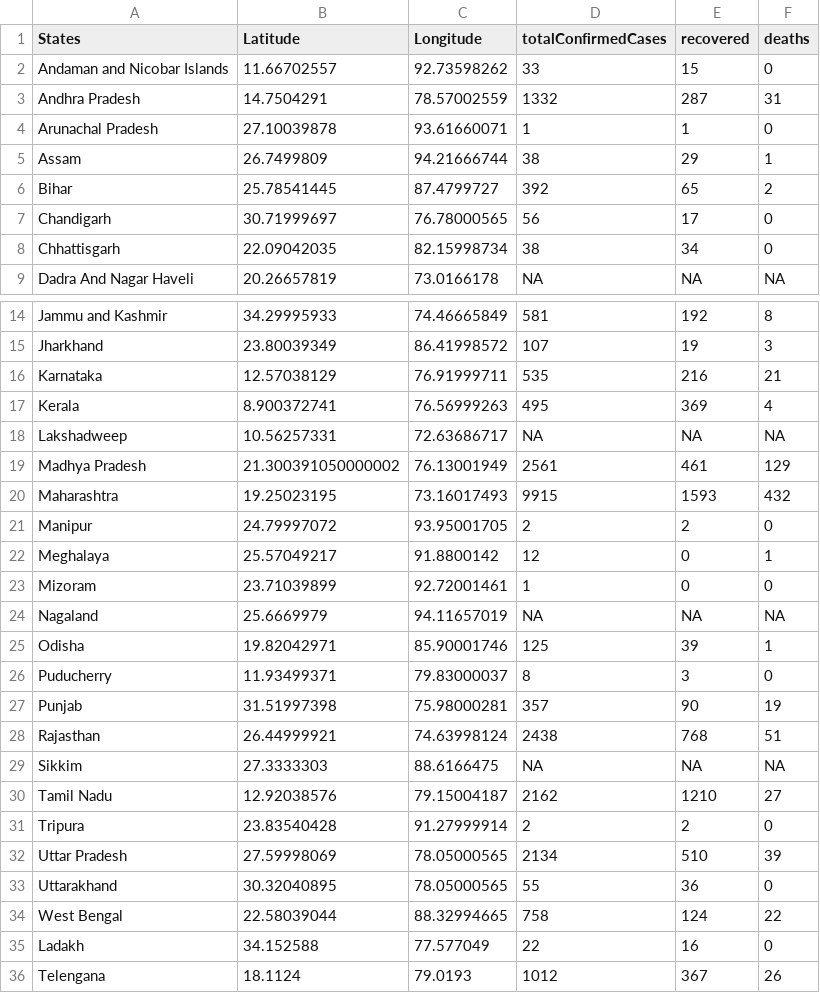
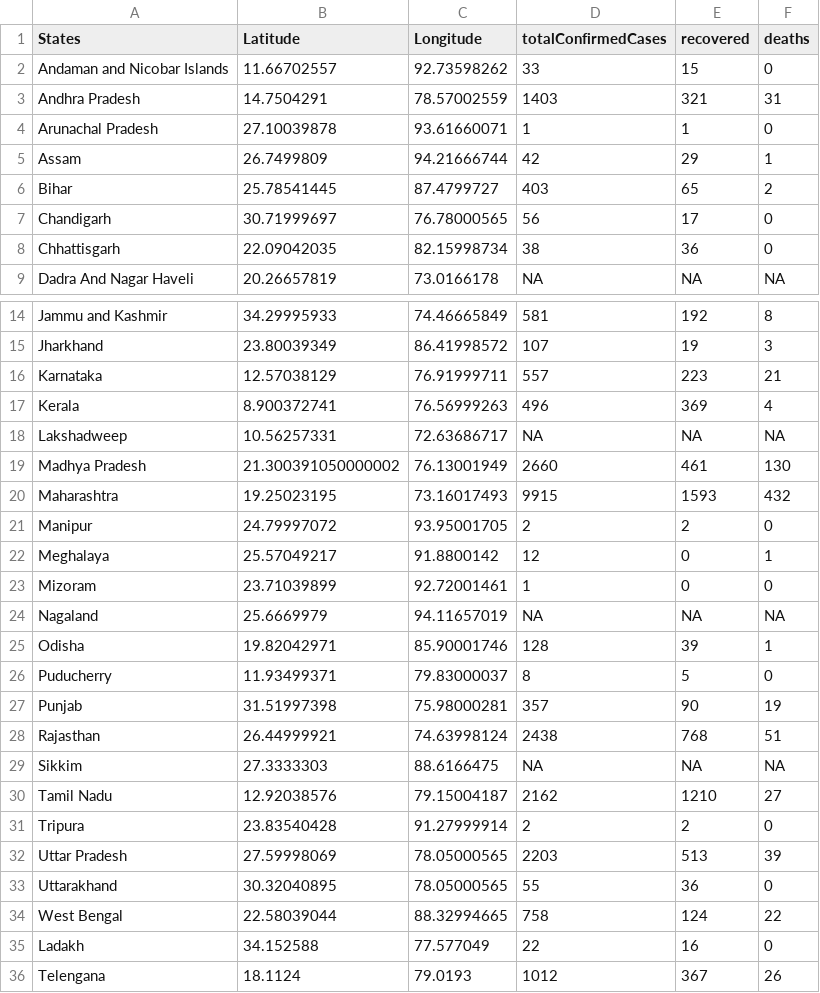
Before and after one commit to mohit2152sharma/rcoronavirus, a CSV file: data/india/indiaDailyReports/30.04.2020.csv, drawn as a sheet; only a part is shown, gaps mark what is left out.

```diff
--- a/data/india/indiaDailyReports/30.04.2020.csv
+++ b/data/india/indiaDailyReports/30.04.2020.csv
@@ -2,8 +2,8 @@ States,Latitude,Longitude,totalConfirmedCases,recovered,deaths
 Andaman and Nicobar Islands,11.66702557,92.73598262,33,15,0
-Andhra Pradesh,14.7504291,78.57002559,1332,287,31
+Andhra Pradesh,14.7504291,78.57002559,1403,321,31
 Arunachal Pradesh,27.10039878,93.61660071,1,1,0
-Assam,26.7499809,94.21666744,38,29,1
-Bihar,25.78541445,87.4799727,392,65,2
+Assam,26.7499809,94.21666744,42,29,1
+Bihar,25.78541445,87.4799727,403,65,2
 Chandigarh,30.71999697,76.78000565,56,17,0
-Chhattisgarh,22.09042035,82.15998734,38,34,0
+Chhattisgarh,22.09042035,82.15998734,38,36,0
 Dadra And Nagar Haveli,20.26657819,73.0166178,NA,NA,NA
@@ -15,6 +15,6 @@ Jammu and Kashmir,34.29995933,74.46665849,581,192,8
 Jharkhand,23.80039349,86.41998572,107,19,3
-Karnataka,12.57038129,76.91999711,535,216,21
-Kerala,8.900372741,76.56999263,495,369,4
+Karnataka,12.57038129,76.91999711,557,223,21
+Kerala,8.900372741,76.56999263,496,369,4
 Lakshadweep,10.56257331,72.63686717,NA,NA,NA
-Madhya Pradesh,21.300391050000002,76.13001949,2561,461,129
+Madhya Pradesh,21.300391050000002,76.13001949,2660,461,130
 Maharashtra,19.25023195,73.16017493,9915,1593,432
@@ -24,4 +24,4 @@ Mizoram,23.71039899,92.72001461,1,0,0
 Nagaland,25.6669979,94.11657019,NA,NA,NA
-Odisha,19.82042971,85.90001746,125,39,1
-Puducherry,11.93499371,79.83000037,8,3,0
+Odisha,19.82042971,85.90001746,128,39,1
+Puducherry,11.93499371,79.83000037,8,5,0
 Punjab,31.51997398,75.98000281,357,90,19
@@ -31,3 +31,3 @@ Tamil Nadu,12.92038576,79.15004187,2162,1210,27
 Tripura,23.83540428,91.27999914,2,2,0
-Uttar Pradesh,27.59998069,78.05000565,2134,510,39
+Uttar Pradesh,27.59998069,78.05000565,2203,513,39
 Uttarakhand,30.32040895,78.05000565,55,36,0
```
Also changed, not shown: data/deaths.csv, data/india/indiaTimeSeries/indiaConfirmed.csv, 3 other files.
